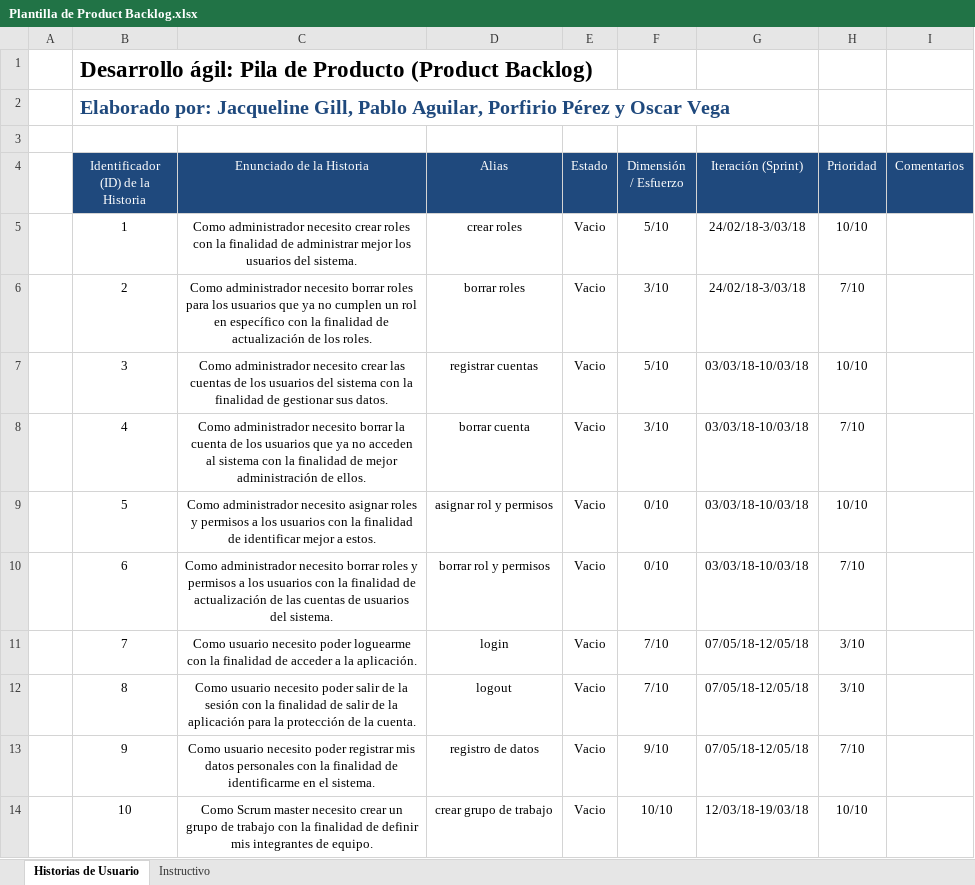
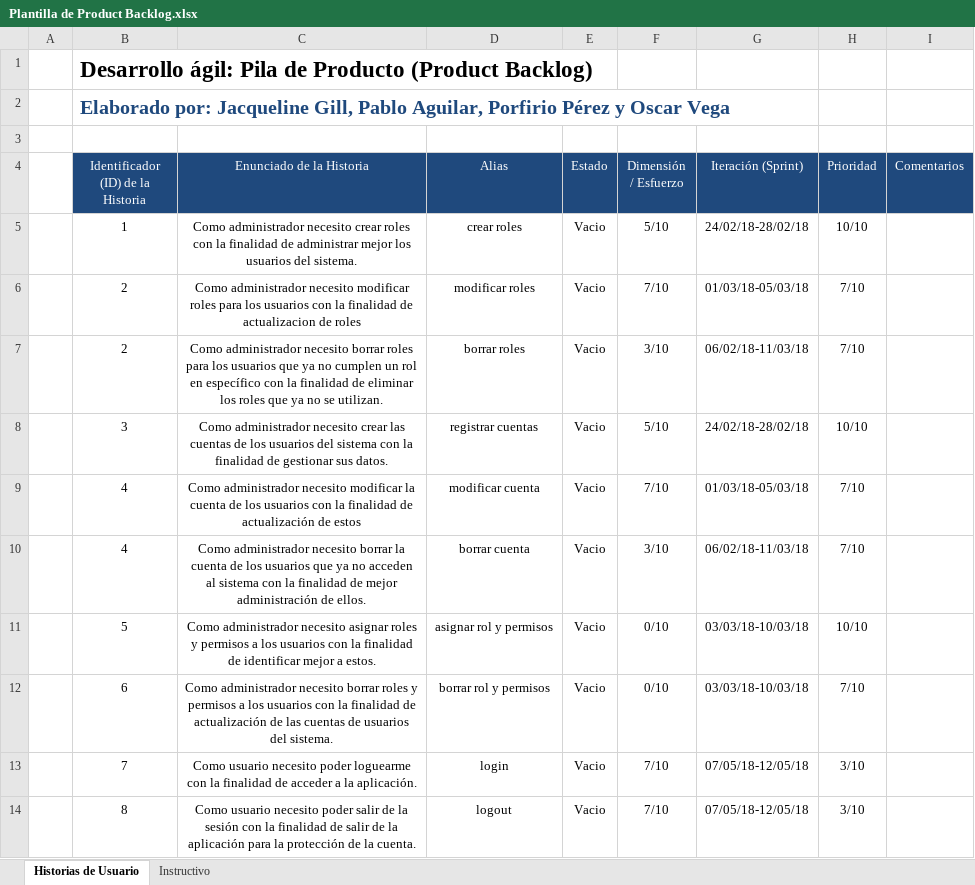
Before and after one commit to jgilloliveira/IS2, an Excel workbook: documentos/Plantilla de Product Backlog.xlsx, sheet Historias de Usuario, drawn as a sheet; only a part is shown; the shorter side is filled out with more unchanged rows; values as stored, in another font and other column widths than the file's, no borders; addresses are those after the commit; the diff names each change by its address in the sheet, - before the commit and + after, or states it on an @@ line.

Commit message:
ACTUALIZACION DE BACKLOG
Se actualizaron las fechas del backlog y se añaden las modificaciones.

```diff
--- a/documentos/Plantilla de Product Backlog.xlsx (sheet Historias de Usuario)
+++ b/documentos/Plantilla de Product Backlog.xlsx (sheet Historias de Usuario)
-G5 (Iteración (Sprint)): 24/02/18-3/03/18
+G5 (Iteración (Sprint)): 24/02/18-28/02/18
+row 6:  | 2 | Como administrador necesito modificar roles para los usuarios con la finalidad de actualizacion de roles | modificar roles | Vacio | 7/10 | 01/03/18-05/03/18 | 7/10
-C7 (Enunciado de la Historia): …finalidad de actualización de los roles.
+C7 (Enunciado de la Historia): …finalidad de eliminar los roles que ya no se utilizan.
-G7 (Iteración (Sprint)): 24/02/18-3/03/18
+G7 (Iteración (Sprint)): 06/02/18-11/03/18
-G8 (Iteración (Sprint)): 03/03/18-10/03/18
+G8 (Iteración (Sprint)): 24/02/18-28/02/18
+row 9:  | 4 | Como administrador necesito modificar la cuenta de los usuarios con la finalidad de actualización de estos | modificar cuenta | Vacio | 7/10 | 01/03/18-05/03/18 | 7/10
-G10 (Iteración (Sprint)): 03/03/18-10/03/18
+G10 (Iteración (Sprint)): 06/02/18-11/03/18
```
